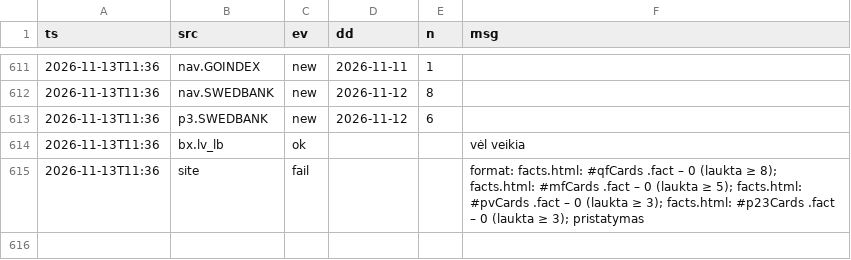
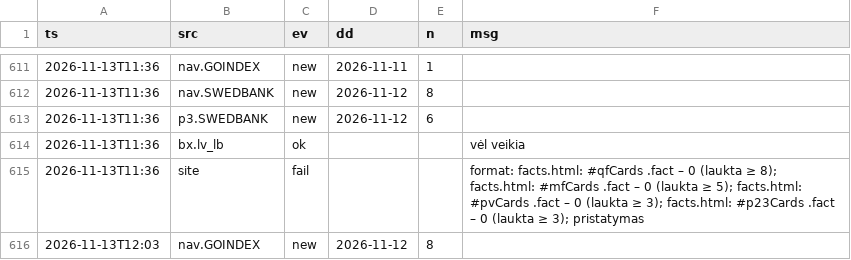
Before and after one commit to VytisCode/pension-fund-tracker, a CSV file: data/ops_log.csv, drawn as a sheet; only a part is shown, gaps mark what is left out; the diff names each change by its address in the sheet, - before the commit and + after, or states it on an @@ line.

```diff
--- a/data/ops_log.csv
+++ b/data/ops_log.csv
+row 616: 2026-11-13T12:03 | nav.GOINDEX | new | 2026-11-12 | 8
```
Also changed, not shown: 51 other files.
